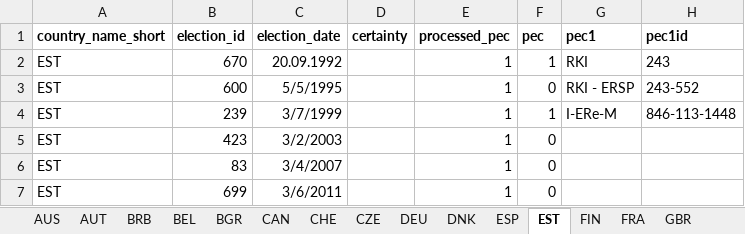
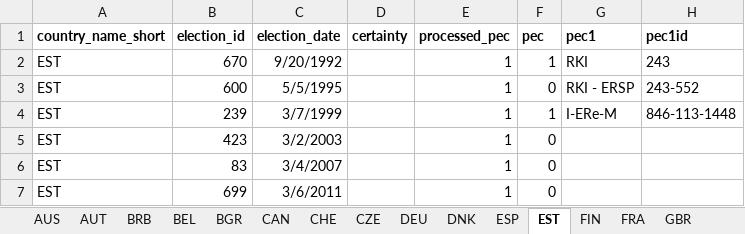
Before and after one commit to dagtann/pecs, an Excel workbook: dta/raw/PEC_per_election20.xlsx, sheet EST, drawn as a sheet; only a part is shown; values as stored, in another font and other column widths than the file's, no borders; the diff names each change by its address in the sheet, - before the commit and + after, or states it on an @@ line.

```diff
--- a/dta/raw/PEC_per_election20.xlsx (sheet EST)
+++ b/dta/raw/PEC_per_election20.xlsx (sheet EST)
-C2 (election_date): 20.09.1992
+C2 (election_date): 9/20/1992
```
Also changed, not shown: sheet BEL, 4 other files.
